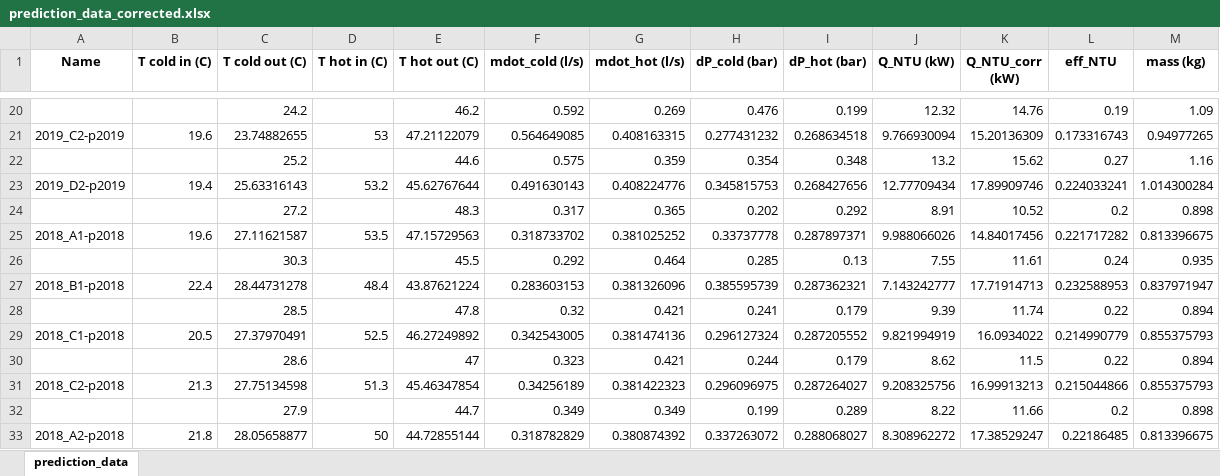
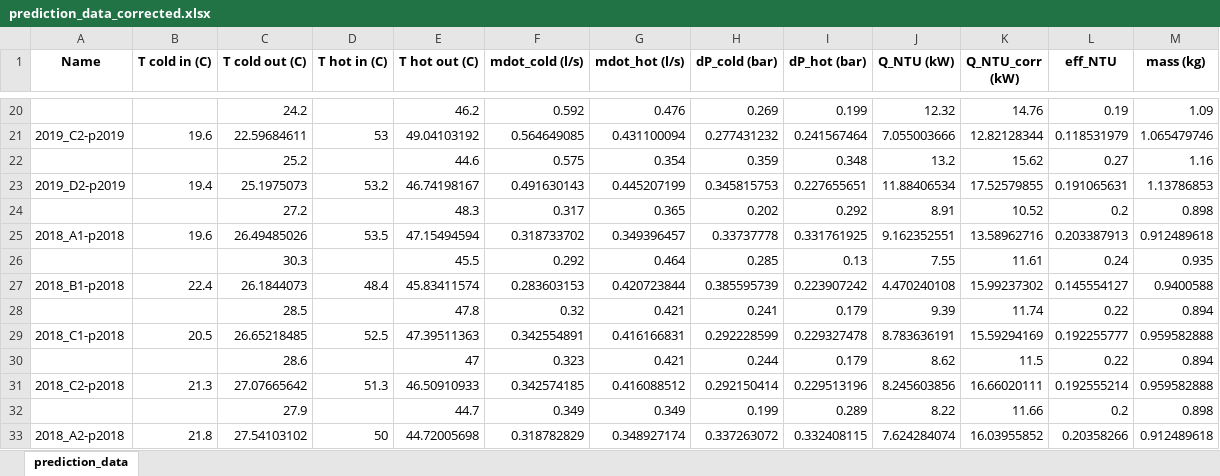
Before and after one commit to tom-tyler/GA3-Project, an Excel workbook: prediction_data_corrected.xlsx, sheet prediction_data, drawn as a sheet; only a part is shown, gaps mark what is left out; values as stored, in another font and other column widths than the file's, no borders; removed rows and columns are numbered as before the commit, all else as after; the diff covers the shown part only; the diff names each change by its address in the sheet, - before the commit and + after, or states it on an @@ line.

```diff
--- a/prediction_data_corrected.xlsx (sheet prediction_data)
+++ b/prediction_data_corrected.xlsx (sheet prediction_data)
-G20 (mdot_hot (l/s)): 0.269
+G20 (mdot_hot (l/s)): 0.476
-H20 (dP_cold (bar)): 0.476
+H20 (dP_cold (bar)): 0.269
-row 21: 2019_C2-p2019 | 19.6 | 23.74882655 | 53 | 47.21122079 | 0.564649085 | 0.408163315 | 0.277431232 | 0.268634518 | 9.766930094 | 15.20136309 | 0.173316743 | 0.94977265
+row 21: 2019_C2-p2019 | 19.6 | 22.59684611 | 53 | 49.04103192 | 0.564649085 | 0.431100094 | 0.277431232 | 0.241567464 | 7.055003666 | 12.82128344 | 0.118531979 | 1.065479746
-G22 (mdot_hot (l/s)): 0.359
+G22 (mdot_hot (l/s)): 0.354
-H22 (dP_cold (bar)): 0.354
+H22 (dP_cold (bar)): 0.359
-row 23: 2019_D2-p2019 | 19.4 | 25.63316143 | 53.2 | 45.62767644 | 0.491630143 | 0.408224776 | 0.345815753 | 0.268427656 | 12.77709434 | 17.89909746 | 0.224033241 | 1.014300284
+row 23: 2019_D2-p2019 | 19.4 | 25.1975073 | 53.2 | 46.74198167 | 0.491630143 | 0.445207199 | 0.345815753 | 0.227655651 | 11.88406534 | 17.52579855 | 0.191065631 | 1.13786853
-row 25: 2018_A1-p2018 | 19.6 | 27.11621587 | 53.5 | 47.15729563 | 0.318733702 | 0.381025252 | 0.33737778 | 0.287897371 | 9.988066026 | 14.84017456 | 0.221717282 | 0.813396675
+row 25: 2018_A1-p2018 | 19.6 | 26.49485026 | 53.5 | 47.15494594 | 0.318733702 | 0.349396457 | 0.33737778 | 0.331761925 | 9.162352551 | 13.58962716 | 0.203387913 | 0.912489618
-row 27: 2018_B1-p2018 | 22.4 | 28.44731278 | 48.4 | 43.87621224 | 0.283603153 | 0.381326096 | 0.385595739 | 0.287362321 | 7.143242777 | 17.71914713 | 0.232588953 | 0.837971947
+row 27: 2018_B1-p2018 | 22.4 | 26.1844073 | 48.4 | 45.83411574 | 0.283603153 | 0.420723844 | 0.385595739 | 0.223907242 | 4.470240108 | 15.99237302 | 0.145554127 | 0.9400588
-row 29: 2018_C1-p2018 | 20.5 | 27.37970491 | 52.5 | 46.27249892 | 0.342543005 | 0.381474136 | 0.296127324 | 0.287205552 | 9.821994919 | 16.0934022 | 0.214990779 | 0.855375793
+row 29: 2018_C1-p2018 | 20.5 | 26.65218485 | 52.5 | 47.39511363 | 0.342554891 | 0.416166831 | 0.292228599 | 0.229327478 | 8.783636191 | 15.59294169 | 0.192255777 | 0.959582888
-row 31: 2018_C2-p2018 | 21.3 | 27.75134598 | 51.3 | 45.46347854 | 0.34256189 | 0.381422323 | 0.296096975 | 0.287264027 | 9.208325756 | 16.99913213 | 0.215044866 | 0.855375793
+row 31: 2018_C2-p2018 | 21.3 | 27.07665642 | 51.3 | 46.50910933 | 0.342574185 | 0.416088512 | 0.292150414 | 0.229513196 | 8.245603856 | 16.66020111 | 0.192555214 | 0.959582888
-row 33: 2018_A2-p2018 | 21.8 | 28.05658877 | 50 | 44.72855144 | 0.318782829 | 0.380874392 | 0.337263072 | 0.288068027 | 8.308962272 | 17.38529247 | 0.22186485 | 0.813396675
+row 33: 2018_A2-p2018 | 21.8 | 27.54103102 | 50 | 44.72005698 | 0.318782829 | 0.348927174 | 0.337263072 | 0.332408115 | 7.624284074 | 16.03955852 | 0.20358266 | 0.912489618
```
Also changed, not shown: 9 added rows, 9 removed rows and 15 edited cells elsewhere in this sheet, prediction_data.xlsx, 5 other files.
